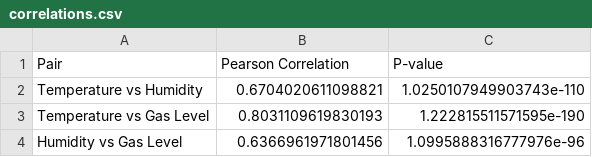
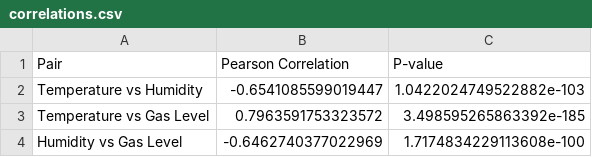
Before and after one commit to ece-bappy/poultry_final, a CSV file: correlations.csv, drawn as a sheet.

```diff
--- a/correlations.csv
+++ b/correlations.csv
@@ -1,4 +1,4 @@
 Pair,Pearson Correlation,P-value
-Temperature vs Humidity,0.6704020611098821,1.0250107949903743e-110
-Temperature vs Gas Level,0.8031109619830193,1.222815511571595e-190
-Humidity vs Gas Level,0.6366961971801456,1.0995888316777976e-96
+Temperature vs Humidity,-0.6541085599019447,1.0422024749522882e-103
+Temperature vs Gas Level,0.7963591753323572,3.498595265863392e-185
+Humidity vs Gas Level,-0.6462740377022969,1.7174834229113608e-100
```
Also changed, not shown: 7 other files.
